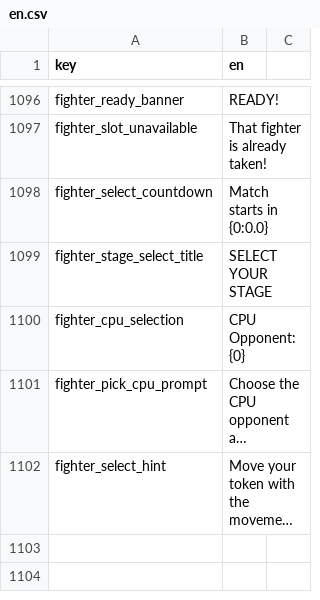
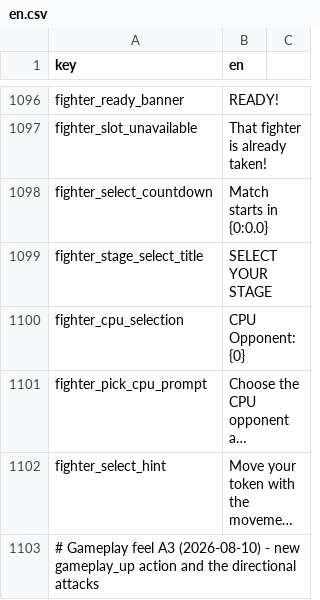
Before and after one commit to malakey/fighters-through-time-v3, a CSV file: localization/en.csv, drawn as a sheet; only a part is shown, gaps mark what is left out; long unchanged cells end in …; the diff covers the shown part only; the diff names each change by its address in the sheet, - before the commit and + after, or states it on an @@ line.

```diff
--- a/localization/en.csv
+++ b/localization/en.csv
+row 1103: # Gameplay feel A3 (2026-08-10) - new gameplay_up action and the directional attacks
```
Also changed, not shown: 1 added row and 2 edited cells elsewhere in this file, 14 other files.
